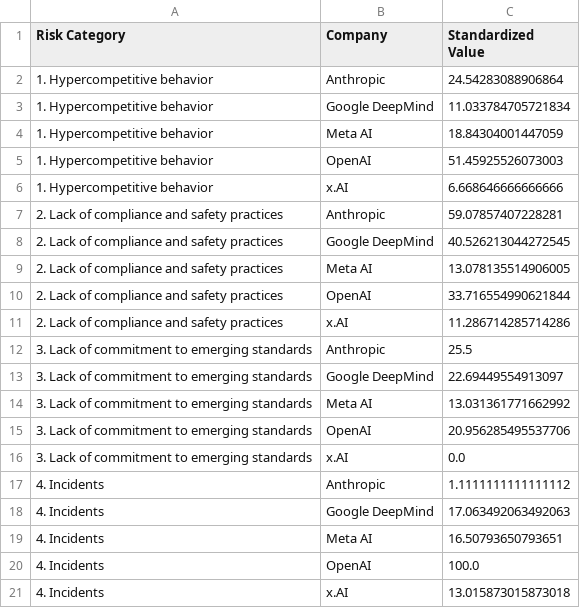
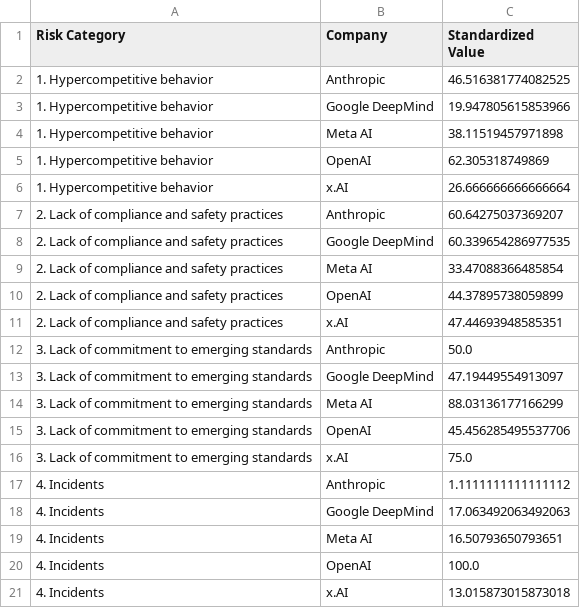
Before and after one commit to madegde/airisk-dashboard, a CSV file: data/risk_category_full.csv, drawn as a sheet; the diff names each change by its address in the sheet, - before the commit and + after, or states it on an @@ line.

```diff
--- a/data/risk_category_full.csv
+++ b/data/risk_category_full.csv
-C2 (Standardized Value): 24.54283088906864
+C2 (Standardized Value): 46.516381774082525
-C3 (Standardized Value): 11.033784705721834
+C3 (Standardized Value): 19.947805615853966
-C4 (Standardized Value): 18.84304001447059
+C4 (Standardized Value): 38.11519457971898
-C5 (Standardized Value): 51.45925526073003
+C5 (Standardized Value): 62.305318749869
-C6 (Standardized Value): 6.668646666666666
+C6 (Standardized Value): 26.666666666666664
-C7 (Standardized Value): 59.07857407228281
+C7 (Standardized Value): 60.64275037369207
-C8 (Standardized Value): 40.526213044272545
+C8 (Standardized Value): 60.339654286977535
-C9 (Standardized Value): 13.078135514906005
+C9 (Standardized Value): 33.47088366485854
-C10 (Standardized Value): 33.716554990621844
+C10 (Standardized Value): 44.37895738059899
-C11 (Standardized Value): 11.286714285714286
+C11 (Standardized Value): 47.44693948585351
-C12 (Standardized Value): 25.5
+C12 (Standardized Value): 50.0
-C13 (Standardized Value): 22.69449554913097
+C13 (Standardized Value): 47.19449554913097
-C14 (Standardized Value): 13.031361771662992
+C14 (Standardized Value): 88.03136177166299
-C15 (Standardized Value): 20.956285495537706
+C15 (Standardized Value): 45.456285495537706
-C16 (Standardized Value): 0.0
+C16 (Standardized Value): 75.0
```
Also changed, not shown: data/risk_category_rank.csv, data/risk_category_std.csv, 7 other files.
